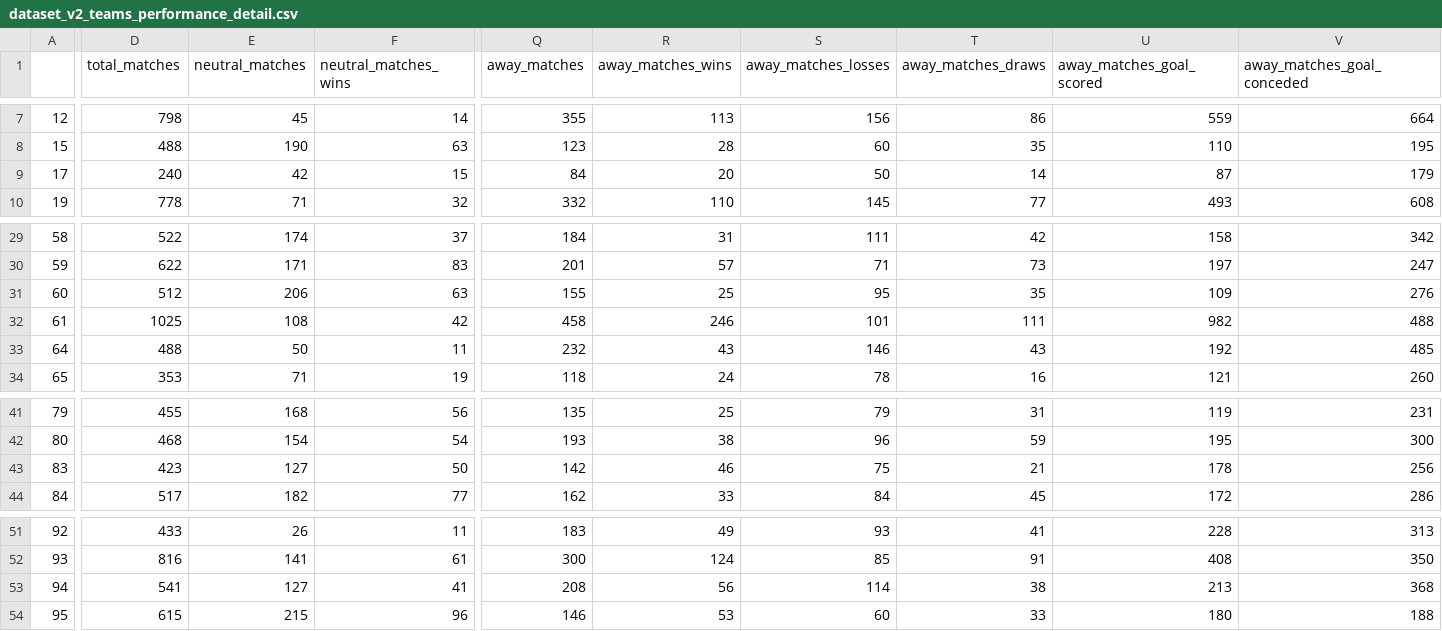
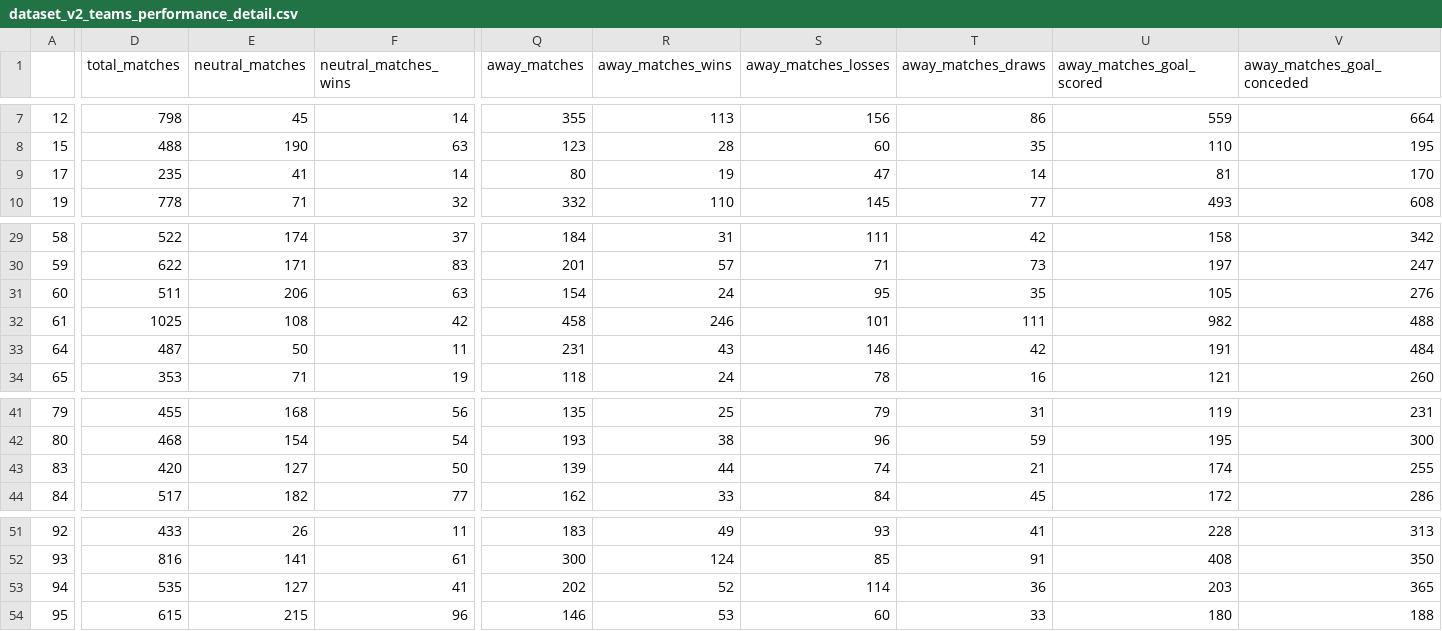
Before and after one commit to khalld/soccer-match-result-predictor, a CSV file: dataset/dataset_v2_teams_performance_detail.csv, drawn as a sheet; only a part is shown, gaps mark what is left out; the diff covers the shown part only; the diff names each change by its address in the sheet, - before the commit and + after, or states it on an @@ line.

```diff
--- a/dataset/dataset_v2_teams_performance_detail.csv
+++ b/dataset/dataset_v2_teams_performance_detail.csv
-D9 (total_matches): 240
+D9 (total_matches): 235
-E9 (neutral_matches): 42
+E9 (neutral_matches): 41
-F9 (neutral_matches_wins): 15
+F9 (neutral_matches_wins): 14
-Q9 (away_matches): 84
+Q9 (away_matches): 80
-R9 (away_matches_wins): 20
+R9 (away_matches_wins): 19
-S9 (away_matches_losses): 50
+S9 (away_matches_losses): 47
-U9 (away_matches_goal_scored): 87
+U9 (away_matches_goal_scored): 81
-V9 (away_matches_goal_conceded): 179
+V9 (away_matches_goal_conceded): 170
-D31 (total_matches): 512
+D31 (total_matches): 511
-Q31 (away_matches): 155
+Q31 (away_matches): 154
-R31 (away_matches_wins): 25
+R31 (away_matches_wins): 24
-U31 (away_matches_goal_scored): 109
+U31 (away_matches_goal_scored): 105
-D33 (total_matches): 488
+D33 (total_matches): 487
-Q33 (away_matches): 232
+Q33 (away_matches): 231
-T33 (away_matches_draws): 43
+T33 (away_matches_draws): 42
-U33 (away_matches_goal_scored): 192
+U33 (away_matches_goal_scored): 191
-V33 (away_matches_goal_conceded): 485
+V33 (away_matches_goal_conceded): 484
-D43 (total_matches): 423
+D43 (total_matches): 420
-Q43 (away_matches): 142
+Q43 (away_matches): 139
-R43 (away_matches_wins): 46
+R43 (away_matches_wins): 44
-S43 (away_matches_losses): 75
+S43 (away_matches_losses): 74
-U43 (away_matches_goal_scored): 178
+U43 (away_matches_goal_scored): 174
-V43 (away_matches_goal_conceded): 256
+V43 (away_matches_goal_conceded): 255
-D53 (total_matches): 541
+D53 (total_matches): 535
-Q53 (away_matches): 208
+Q53 (away_matches): 202
-R53 (away_matches_wins): 56
+R53 (away_matches_wins): 52
-T53 (away_matches_draws): 38
+T53 (away_matches_draws): 36
-U53 (away_matches_goal_scored): 213
+U53 (away_matches_goal_scored): 203
-V53 (away_matches_goal_conceded): 368
+V53 (away_matches_goal_conceded): 365
```
Also changed, not shown: 21 edited cells elsewhere in this file, dataset/dataset_v2_teams_performance_detail_percentage.csv, 4 other files.
